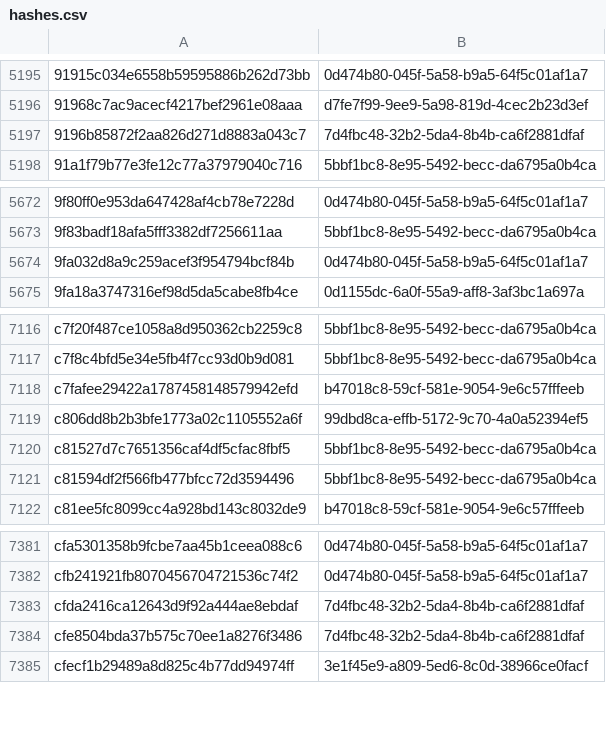
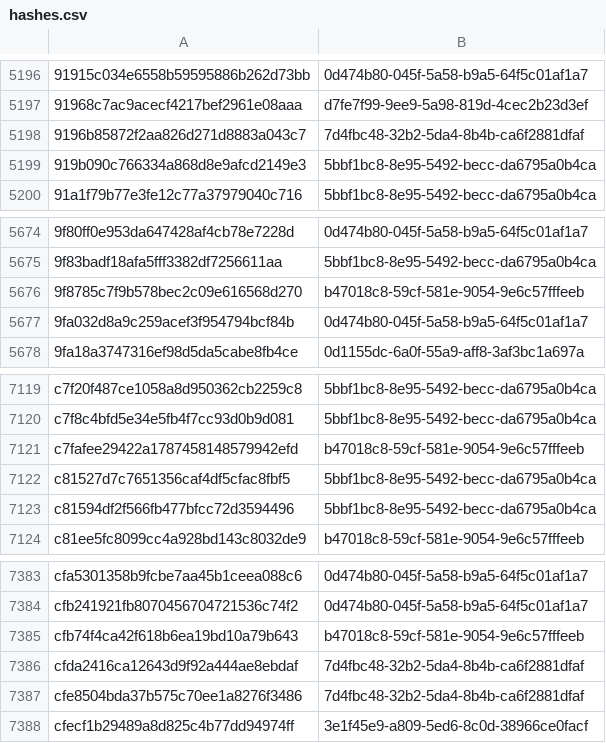
Before and after one commit to AliceGrey/ferromagnet-feed, a CSV file: misp/hashes.csv, drawn as a sheet; only a part is shown, gaps mark what is left out; the diff covers the shown part only.

```diff
--- a/misp/hashes.csv
+++ b/misp/hashes.csv
@@ -5197,2 +5198,3 @@
 9196b85872f2aa826d271d8883a043c7,7d4fbc48-32b2-5da4-8b4b-ca6f2881dfaf
+919b090c766334a868d8e9afcd2149e3,5bbf1bc8-8e95-5492-becc-da6795a0b4ca
 91a1f79b77e3fe12c77a37979040c716,5bbf1bc8-8e95-5492-becc-da6795a0b4ca
@@ -5673,2 +5675,3 @@
 9f83badf18afa5fff3382df7256611aa,5bbf1bc8-8e95-5492-becc-da6795a0b4ca
+9f8785c7f9b578bec2c09e616568d270,b47018c8-59cf-581e-9054-9e6c57fffeeb
 9fa032d8a9c259acef3f954794bcf84b,0d474b80-045f-5a58-b9a5-64f5c01af1a7
@@ -7118,3 +7121,2 @@ c7f8c4bfd5e34e5fb4f7cc93d0b9d081,5bbf1bc8-8e95-5492-becc-da6795a0b4ca
 c7fafee29422a1787458148579942efd,b47018c8-59cf-581e-9054-9e6c57fffeeb
-c806dd8b2b3bfe1773a02c1105552a6f,99dbd8ca-effb-5172-9c70-4a0a52394ef5
 c81527d7c7651356caf4df5cfac8fbf5,5bbf1bc8-8e95-5492-becc-da6795a0b4ca
@@ -7382,2 +7384,3 @@ cfa5301358b9fcbe7aa45b1ceea088c6,0d474b80-045f-5a58-b9a5-64f5c01af1a7
 cfb241921fb8070456704721536c74f2,0d474b80-045f-5a58-b9a5-64f5c01af1a7
+cfb74f4ca42f618b6ea19bd10a79b643,b47018c8-59cf-581e-9054-9e6c57fffeeb
 cfda2416ca12643d9f92a444ae8ebdaf,7d4fbc48-32b2-5da4-8b4b-ca6f2881dfaf
```
Also changed, not shown: 3 added rows and 2 removed rows elsewhere in this file, 27 other files.
